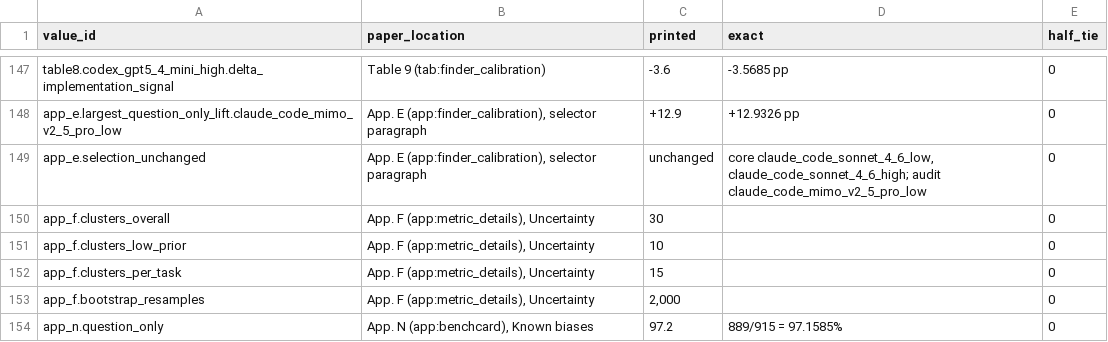
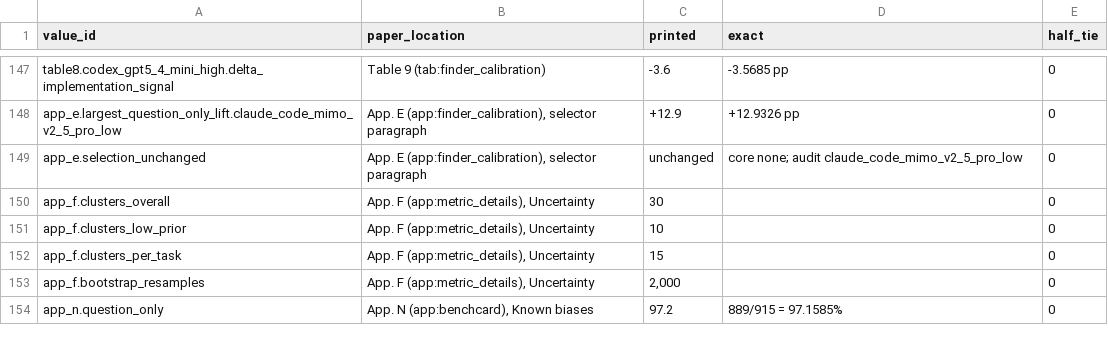
Before and after one commit to JacobLinCool/Build-and-Find, a CSV file: runs_release/reports/eandd_final/control_exclusions/printed_values.csv, drawn as a sheet; only a part is shown, gaps mark what is left out.

Commit message:
Release v1.1.1 token-accounting and figure corrections

```diff
--- a/runs_release/reports/eandd_final/control_exclusions/printed_values.csv
+++ b/runs_release/reports/eandd_final/control_exclusions/printed_values.csv
@@ -148,3 +148,3 @@ table8.codex_gpt5_4_mini_high.delta_implementation_signal,Table 9 (tab:finder_ca
 app_e.largest_question_only_lift.claude_code_mimo_v2_5_pro_low,"App. E (app:finder_calibration), selector paragraph",+12.9,+12.9326 pp,0
-app_e.selection_unchanged,"App. E (app:finder_calibration), selector paragraph",unchanged,"core claude_code_sonnet_4_6_low, claude_code_sonnet_4_6_high; audit claude_code_mimo_v2_5_pro_low",0
+app_e.selection_unchanged,"App. E (app:finder_calibration), selector paragraph",unchanged,core none; audit claude_code_mimo_v2_5_pro_low,0
 app_f.clusters_overall,"App. F (app:metric_details), Uncertainty",30,,0
```
Also changed, not shown: runs_release/reports/eandd_final/builder_summary.csv, runs_release/reports/eandd_final/control_exclusions/finder_calibration.csv, 23 other files.
